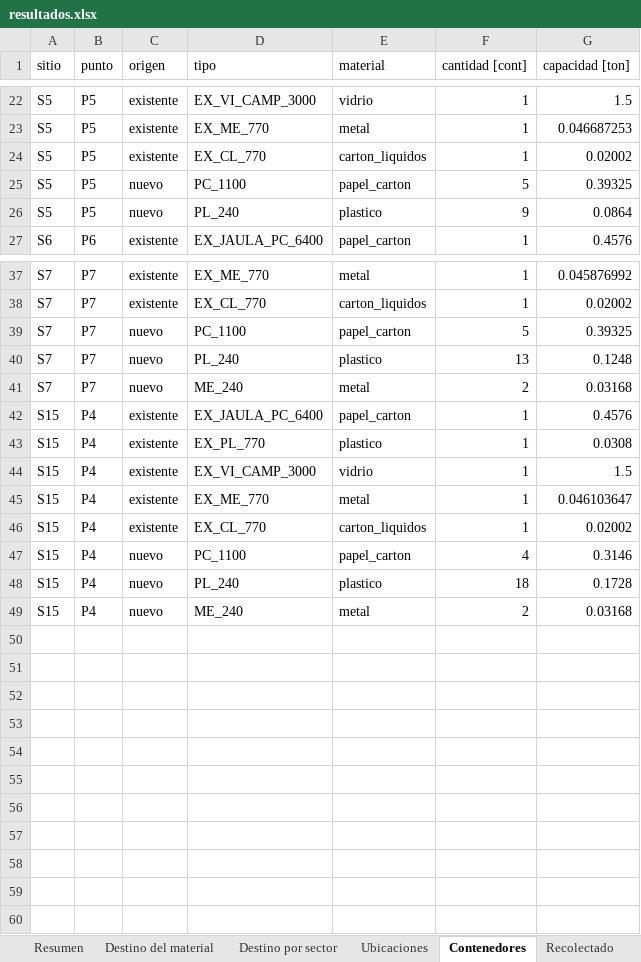
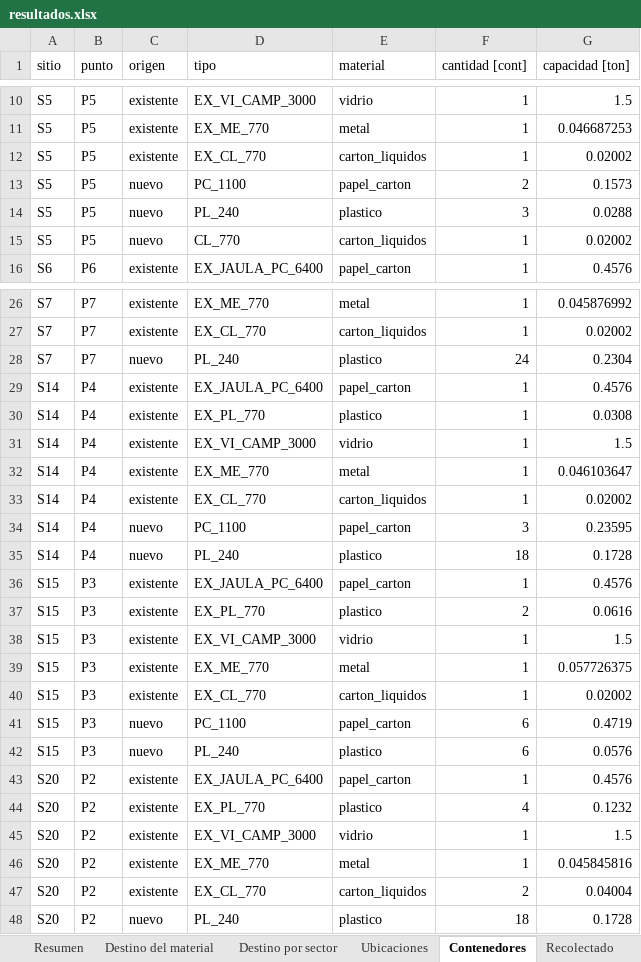
Before and after one commit to matidv-eng/Proyecto-Opti, an Excel workbook: E3_para_correr/Análisis de Excels/resultados.xlsx, sheet Contenedores, drawn as a sheet; only a part is shown, gaps mark what is left out; values as stored, in another font and other column widths than the file's, no borders; removed rows and columns are numbered as before the commit, all else as after; the diff covers the shown part only; the diff names each change by its address in the sheet, - before the commit and + after, or states it on an @@ line.

```diff
--- a/E3_para_correr/Análisis de Excels/resultados.xlsx (sheet Contenedores)
+++ b/E3_para_correr/Análisis de Excels/resultados.xlsx (sheet Contenedores)
-F13 (cantidad [cont]): 5
+F13 (cantidad [cont]): 2
-G13 (capacidad [ton]): 0.39325
+G13 (capacidad [ton]): 0.1573
-F14 (cantidad [cont]): 9
+F14 (cantidad [cont]): 3
-G14 (capacidad [ton]): 0.0864
+G14 (capacidad [ton]): 0.0288
+row 15: S5 | P5 | nuevo | CL_770 | carton_liquidos | 1 | 0.02002
-row 39: S7 | P7 | nuevo | PC_1100 | papel_carton | 5 | 0.39325
-F28 (cantidad [cont]): 13
+F28 (cantidad [cont]): 24
-G28 (capacidad [ton]): 0.1248
+G28 (capacidad [ton]): 0.2304
-row 41: S7 | P7 | nuevo | ME_240 | metal | 2 | 0.03168
+row 29: S14 | P4 | existente | EX_JAULA_PC_6400 | papel_carton | 1 | 0.4576
+row 30: S14 | P4 | existente | EX_PL_770 | plastico | 1 | 0.0308
+row 31: S14 | P4 | existente | EX_VI_CAMP_3000 | vidrio | 1 | 1.5
+row 32: S14 | P4 | existente | EX_ME_770 | metal | 1 | 0.046103647
+row 33: S14 | P4 | existente | EX_CL_770 | carton_liquidos | 1 | 0.02002
+row 34: S14 | P4 | nuevo | PC_1100 | papel_carton | 3 | 0.23595
+row 35: S14 | P4 | nuevo | PL_240 | plastico | 18 | 0.1728
-B36:B42 (punto): P4
+B36:B42 (punto): P3
-F37 (cantidad [cont]): 1
+F37 (cantidad [cont]): 2
-G37 (capacidad [ton]): 0.0308
+G37 (capacidad [ton]): 0.0616
-G39 (capacidad [ton]): 0.046103647
+G39 (capacidad [ton]): 0.057726375
-F41 (cantidad [cont]): 4
+F41 (cantidad [cont]): 6
-G41 (capacidad [ton]): 0.3146
+G41 (capacidad [ton]): 0.4719
-F42 (cantidad [cont]): 18
+F42 (cantidad [cont]): 6
-G42 (capacidad [ton]): 0.1728
+G42 (capacidad [ton]): 0.0576
-row 49: S15 | P4 | nuevo | ME_240 | metal | 2 | 0.03168
+row 43: S20 | P2 | existente | EX_JAULA_PC_6400 | papel_carton | 1 | 0.4576
+row 44: S20 | P2 | existente | EX_PL_770 | plastico | 4 | 0.1232
+row 45: S20 | P2 | existente | EX_VI_CAMP_3000 | vidrio | 1 | 1.5
+row 46: S20 | P2 | existente | EX_ME_770 | metal | 1 | 0.045845816
+row 47: S20 | P2 | existente | EX_CL_770 | carton_liquidos | 2 | 0.04004
+row 48: S20 | P2 | nuevo | PL_240 | plastico | 18 | 0.1728
```
Also changed, not shown: 12 removed rows and 4 edited cells elsewhere in this sheet, sheet Reporte por Semana, sheet Recolectado, sheet Paradas por Punto, sheet Destino por sector, sheet Recorridos por Semana, sheet Destino del material, 3 more sheets, 3 other files.
